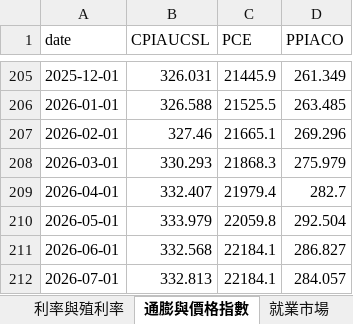
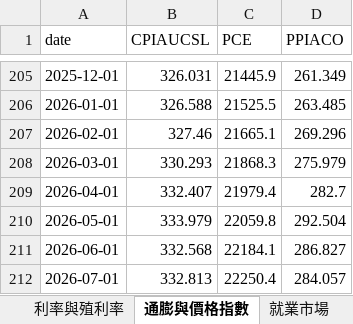
Before and after one commit to aqzpihe/Stock_King, an Excel workbook: 1-大環境/data/fred_data.xlsx, sheet 通膨與價格指數, drawn as a sheet; only a part is shown, gaps mark what is left out; values as stored, in another font and other column widths than the file's, no borders; the diff names each change by its address in the sheet, - before the commit and + after, or states it on an @@ line.

```diff
--- a/1-大環境/data/fred_data.xlsx (sheet 通膨與價格指數)
+++ b/1-大環境/data/fred_data.xlsx (sheet 通膨與價格指數)
-C212 (PCE): 22184.1
+C212 (PCE): 22250.4
```
Also changed, not shown: sheet 信用利差, sheet 利率與殖利率, sheet 淨流動性, sheet 股市指數, sheet 貨幣政策, sheet 衰退預警, 1-大環境/data/indices_data.xlsx.
